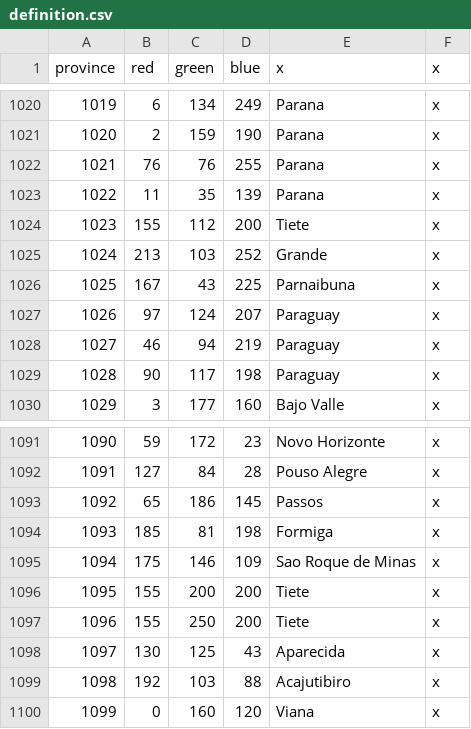
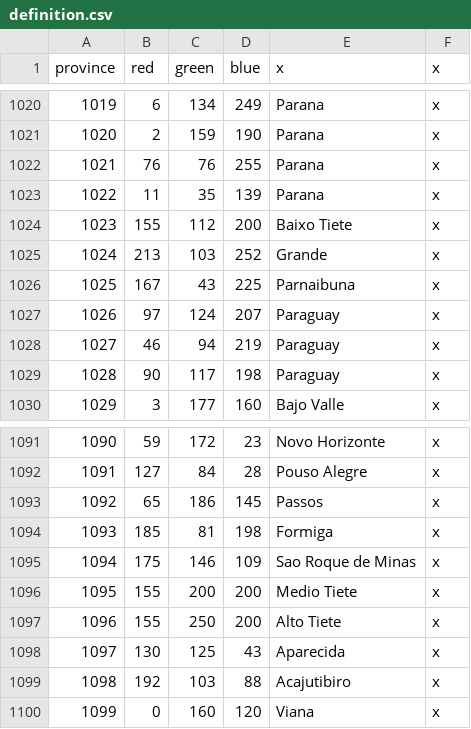
Before and after one commit to j00ji/Sob-o-Anil, a CSV file: map/definition.csv, drawn as a sheet; only a part is shown, gaps mark what is left out.

```diff
--- a/map/definition.csv
+++ b/map/definition.csv
@@ -1023,3 +1023,3 @@ province;red;green;blue;x;x
 1022;11;35;139;Parana;x
-1023;155;112;200;Tiete;x
+1023;155;112;200;Baixo Tiete;x
 1024;213;103;252;Grande;x
@@ -1095,4 +1095,4 @@ province;red;green;blue;x;x
 1094;175;146;109;Sao Roque de Minas;x
-1095;155;200;200;Tiete;x
-1096;155;250;200;Tiete;x
+1095;155;200;200;Medio Tiete;x
+1096;155;250;200;Alto Tiete;x
 1097;130;125;43;Aparecida;x
```
Also changed, not shown: 1 other file.
